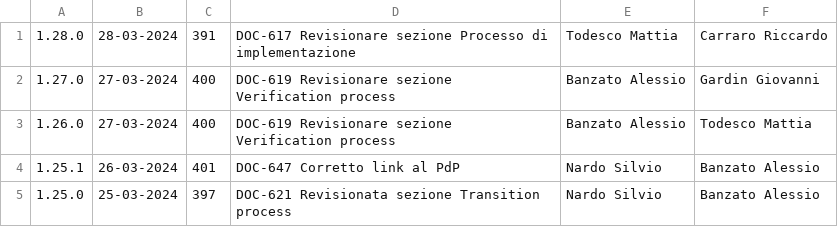
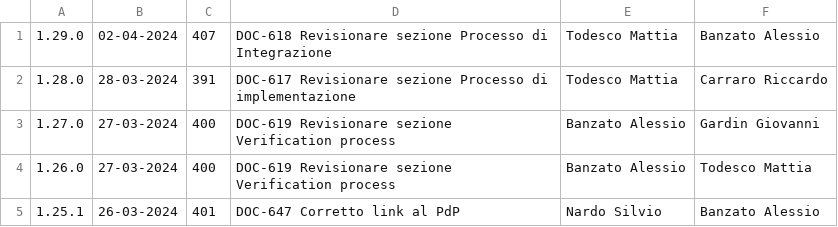
Before and after one commit to Error-418-SWE/Documenti, a CSV file: 3 - PB/Documentazione interna/Norme di Progetto/log.csv, drawn as a sheet; only a part is shown; the shorter side is filled out with more unchanged rows; the diff names each change by its address in the sheet, - before the commit and + after, or states it on an @@ line.

```diff
--- a/3 - PB/Documentazione interna/Norme di Progetto/log.csv
+++ b/3 - PB/Documentazione interna/Norme di Progetto/log.csv
+row 1: 1.29.0 | 02-04-2024 | 407 | DOC-618 Revisionare sezione Processo di Integrazione | Todesco Mattia | Banzato Alessio
```
